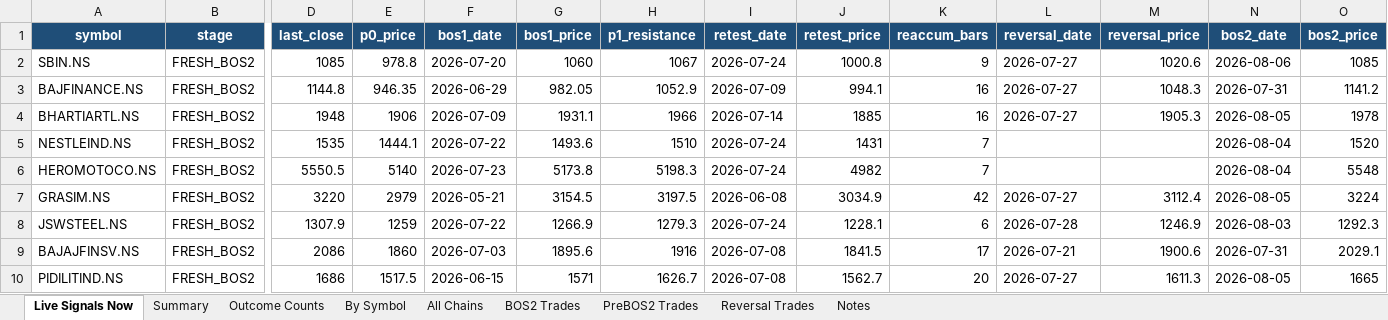
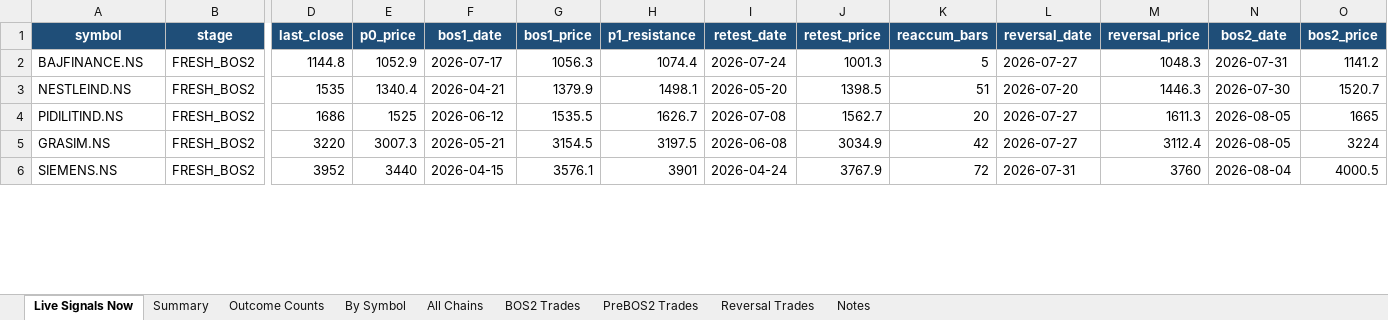
Before and after one commit to atikhalde/Retest, an Excel workbook: results/backtest_results.xlsx, sheet Live Signals Now, drawn as a sheet; only a part is shown, gaps mark what is left out; values as stored, in another font and other column widths than the file's, no borders; table styles not drawn; removed rows and columns are numbered as before the commit, all else as after; rows hold the shown columns only; the diff covers the shown part only; the diff names each change by its address in the sheet, - before the commit and + after, or states it on an @@ line.

Commit message:
Major fix: BOS1 now requires a genuine new N-week (26-week) high with confirmation it wasn't already broken last week - matching the original TradingView indicator's own entry logic - instead of any trivial daily pivot break.
Root cause of ALKEM's false 30 Jul signal: it never once closed above its real 26-week high (~5843) - the old logic was breaking a meaningless local pivot at 5470 instead. Fixed via src/smc_scanner/weekly.py (weekly resample + rolling 26-week high gate), wired into both pattern.py (live scanner) and backtest.py (historical enumeration).

Also widened max_undercut_pct/retest_zone_pct from 5-6% to 10% (real NSE stocks routinely see 7-10% intra-base drawdowns without invalidating the structure - AUBank's genuine base needed this) and max_reaccum_bars from 60 to 90 (some legitimate bases run longer).

Validated end-to-end: PGIL (Jun24/Jun30/Jul27) unchanged, AUBANK now anchors to its real 26-week breakout (Apr22, not the fake Apr8 pivot) while still landing on the confirmed Jul24 reversal, ALKEM's fake chain is completely gone, CUMMINSIND's fake Jul31 reversal remains suppressed. Backtest-wide: Reaccum-Reversal entry win rate improved from 55.8%->64.2% (5d) and 50.3%->58.2% (10d), with average returns now positive at every horizon (previously negative at longer horizons).

```diff
--- a/results/backtest_results.xlsx (sheet Live Signals Now)
+++ b/results/backtest_results.xlsx (sheet Live Signals Now)
-row 2: SBIN.NS | FRESH_BOS2 | 1085 | 978.8 | 2026-07-20 | 1060 | 1067 | 2026-07-24 | 1000.8 | 9 | 2026-07-27 | 1020.6 | 2026-08-06 | 1085
-E2 (p0_price): 946.35
+E2 (p0_price): 1052.9
-F2 (bos1_date): 2026-06-29
+F2 (bos1_date): 2026-07-17
-G2 (bos1_price): 982.05
+G2 (bos1_price): 1056.3
-H2 (p1_resistance): 1052.9
+H2 (p1_resistance): 1074.4
-I2 (retest_date): 2026-07-09
+I2 (retest_date): 2026-07-24
-J2 (retest_price): 994.1
+J2 (retest_price): 1001.3
-K2 (reaccum_bars): 16
+K2 (reaccum_bars): 5
-row 4: BHARTIARTL.NS | FRESH_BOS2 | 1948 | 1906 | 2026-07-09 | 1931.1 | 1966 | 2026-07-14 | 1885 | 16 | 2026-07-27 | 1905.3 | 2026-08-05 | 1978
-E3 (p0_price): 1444.1
+E3 (p0_price): 1340.4
-F3 (bos1_date): 2026-07-22
+F3 (bos1_date): 2026-04-21
-G3 (bos1_price): 1493.6
+G3 (bos1_price): 1379.9
-H3 (p1_resistance): 1510
+H3 (p1_resistance): 1498.1
-I3 (retest_date): 2026-07-24
+I3 (retest_date): 2026-05-20
-J3 (retest_price): 1431
+J3 (retest_price): 1398.5
-K3 (reaccum_bars): 7
+K3 (reaccum_bars): 51
-L3 (reversal_date): (empty)
+L3 (reversal_date): 2026-07-20
-M3 (reversal_price): (empty)
+M3 (reversal_price): 1446.3
-N3 (bos2_date): 2026-08-04
+N3 (bos2_date): 2026-07-30
-O3 (bos2_price): 1520
+O3 (bos2_price): 1520.7
-row 6: HEROMOTOCO.NS | FRESH_BOS2 | 5550.5 | 5140 | 2026-07-23 | 5173.8 | 5198.3 | 2026-07-24 | 4982 | 7 |  |  | 2026-08-04 | 5548
+row 4: PIDILITIND.NS | FRESH_BOS2 | 1686 | 1525 | 2026-06-12 | 1535.5 | 1626.7 | 2026-07-08 | 1562.7 | 20 | 2026-07-27 | 1611.3 | 2026-08-05 | 1665
-E5 (p0_price): 2979
+E5 (p0_price): 3007.3
-row 8: JSWSTEEL.NS | FRESH_BOS2 | 1307.9 | 1259 | 2026-07-22 | 1266.9 | 1279.3 | 2026-07-24 | 1228.1 | 6 | 2026-07-28 | 1246.9 | 2026-08-03 | 1292.3
-row 9: BAJAJFINSV.NS | FRESH_BOS2 | 2086 | 1860 | 2026-07-03 | 1895.6 | 1916 | 2026-07-08 | 1841.5 | 17 | 2026-07-21 | 1900.6 | 2026-07-31 | 2029.1
-row 10: PIDILITIND.NS | FRESH_BOS2 | 1686 | 1517.5 | 2026-06-15 | 1571 | 1626.7 | 2026-07-08 | 1562.7 | 20 | 2026-07-27 | 1611.3 | 2026-08-05 | 1665
+row 6: SIEMENS.NS | FRESH_BOS2 | 3952 | 3440 | 2026-04-15 | 3576.1 | 3901 | 2026-04-24 | 3767.9 | 72 | 2026-07-31 | 3760 | 2026-08-04 | 4000.5
```
Also changed, not shown: 2 added rows, 11 removed rows and 31 edited cells elsewhere in this sheet, sheet Reversal Trades, sheet PreBOS2 Trades, sheet All Chains, sheet BOS2 Trades, sheet By Symbol, sheet Summary, 2 more sheets, results/backtest_simple.xlsx, 12 other files.
